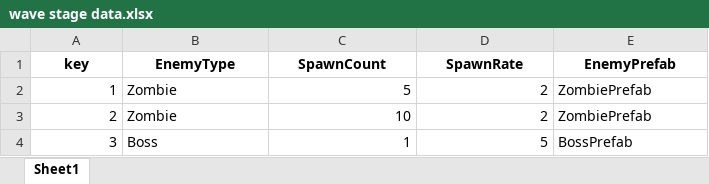
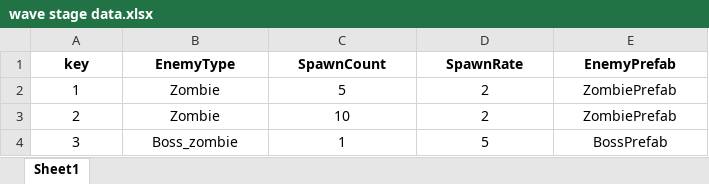
Before and after one commit to subint4/T4-GitHub, an Excel workbook: Assets/Excels/wave stage data.xlsx, sheet Sheet1, drawn as a sheet; values as stored, in another font and other column widths than the file's, no borders; the diff names each change by its address in the sheet, - before the commit and + after, or states it on an @@ line.

```diff
--- a/Assets/Excels/wave stage data.xlsx (sheet Sheet1)
+++ b/Assets/Excels/wave stage data.xlsx (sheet Sheet1)
-A2:A4 alignment: right
+A2:A4 alignment: center
-B2:B4 alignment: left
+B2:B4 alignment: center
-C2:D4 alignment: right
+C2:D4 alignment: center
-E2:E4 alignment: left
+E2:E4 alignment: center
-B4 (EnemyType): Boss
+B4 (EnemyType): Boss_zombie
```
Also changed, not shown: Assets/Excels/enemy data.xlsx, Assets/Excels/unit data.xlsx, 4 other files.
